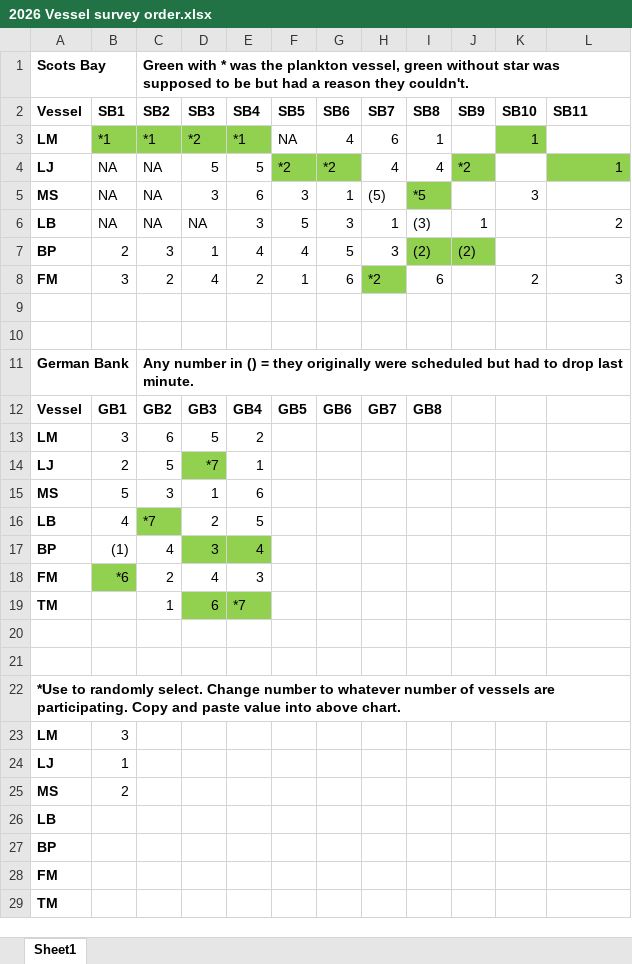
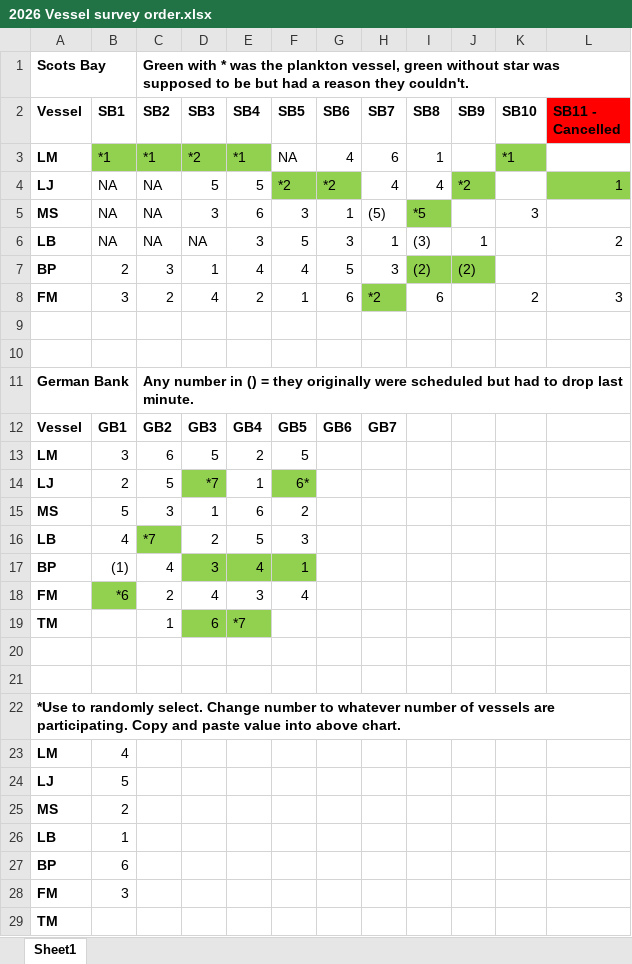
Before and after one commit to HerringScience/HerringScience.github.io, an Excel workbook: Surveys/2026/2026 Vessel survey order.xlsx, sheet Sheet1, drawn as a sheet; values as stored, in another font and other column widths than the file's, no borders; the diff names each change by its address in the sheet, - before the commit and + after, or states it on an @@ line.

```diff
--- a/Surveys/2026/2026 Vessel survey order.xlsx (sheet Sheet1)
+++ b/Surveys/2026/2026 Vessel survey order.xlsx (sheet Sheet1)
-L2: SB11
+L2: SB11 - Cancelled
-L2 fill: none
+L2 fill: #FF0000
-K3 (SB10): 1
+K3 (SB10): *1
-I12 (SB8): GB8
+I12 (SB8): (empty)
-F13 (SB5): (empty)
+F13 (SB5): 5
-F14 (SB5): (empty)
+F14 (SB5): 6*
-F14 fill: none
+F14 fill: #92D050
-F15 (SB5): (empty)
+F15 (SB5): 2
-F16 (SB5): (empty)
+F16 (SB5): 3
-F17 (SB5): (empty)
+F17 (SB5): 1
-F17 fill: none
+F17 fill: #92D050
-F18 (SB5): (empty)
+F18 (SB5): 4
-B23 (SB1): 3
+B23 (SB1): 4
-B24 (SB1): 1
+B24 (SB1): 5
-B26 (SB1): (empty)
+B26 (SB1): 1
-B27 (SB1): (empty)
+B27 (SB1): 6
-B28 (SB1): (empty)
+B28 (SB1): 3
```
Also changed, not shown: 9 other files.
